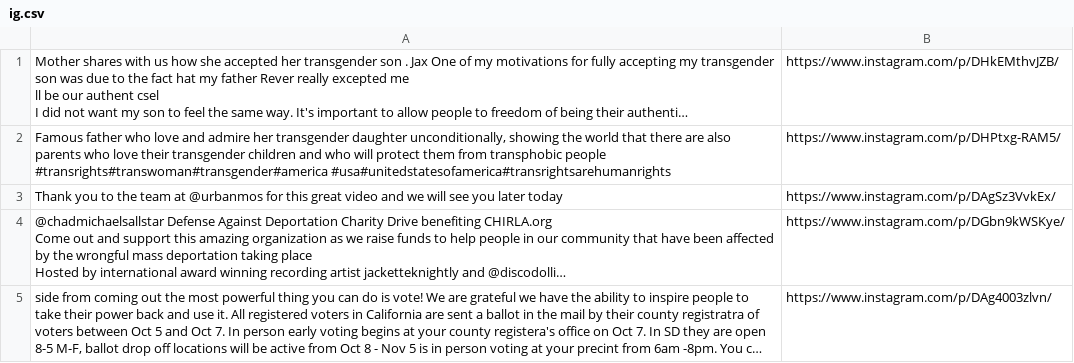
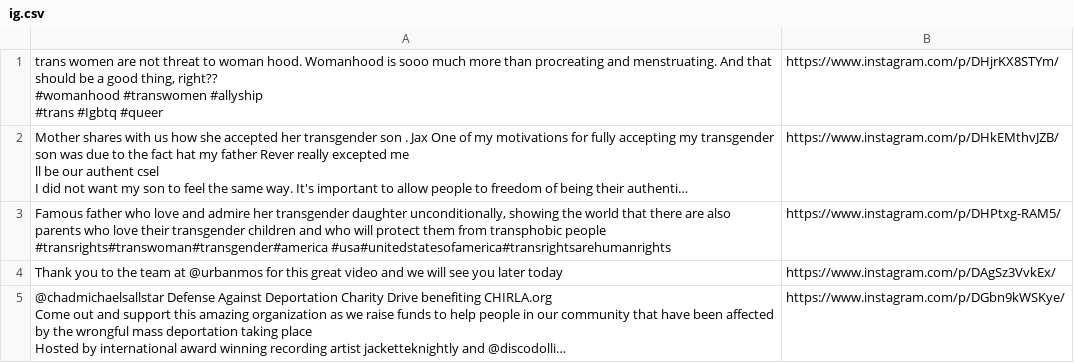
Before and after one commit to Design4Good/mosaic, a CSV file: data/ig.csv, drawn as a sheet; only a part is shown; the shorter side is filled out with more unchanged rows; long unchanged cells end in …; ↵ is a line break in a cell; the diff names each change by its address in the sheet, - before the commit and + after, or states it on an @@ line.

Commit message:
Update ig.csv

```diff
--- a/data/ig.csv
+++ b/data/ig.csv
+row 1: trans women are not threat to woman hood. Womanhood is sooo much more than procreating and menstruating. And that should be a good thing, right?? ↵ #womanhood #transwomen #allyship ↵ #trans #Igbtq #queer | https://www.instagram.com/p/DHjrKX8STYm/
```
